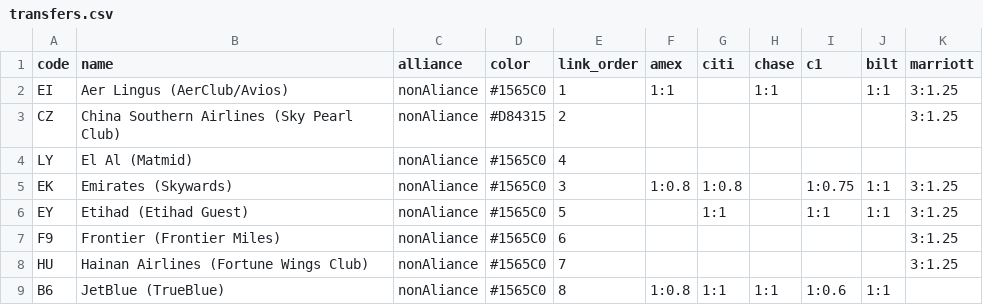
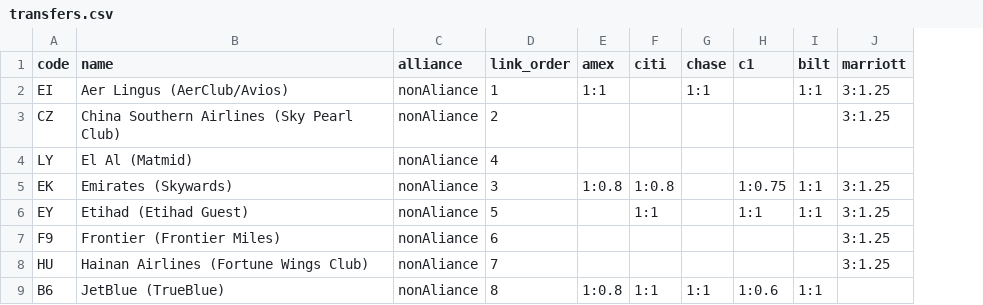
Before and after one commit to USCreditCardGuide/Wings-of-the-Points, a CSV file: _data/transfers.csv, drawn as a sheet; only a part is shown; the diff names each change by its address in the sheet, - before the commit and + after, or states it on an @@ line.

Commit message:
Remove unused airline node colors

```diff
--- a/_data/transfers.csv
+++ b/_data/transfers.csv
-column D (color), rows 2-9: #1565C0 | #D84315 | #1565C0 | #1565C0 | #1565C0 | #1565C0 | #1565C0 | #1565C0
```
Also changed, not shown: 3 other files.
